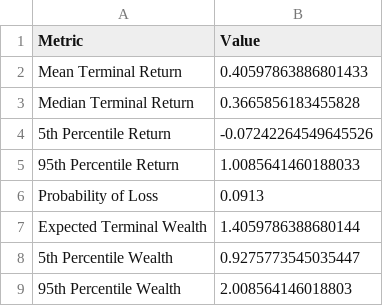
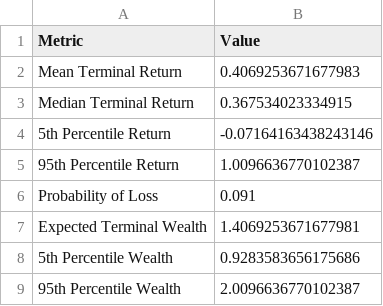
Before and after one commit to Yash-Andhrutkar/US-Equity-Portfolio-Analytics, a CSV file: output/tables/monte_carlo_summary.csv, drawn as a sheet.

```diff
--- a/output/tables/monte_carlo_summary.csv
+++ b/output/tables/monte_carlo_summary.csv
@@ -1,9 +1,9 @@
 Metric,Value
-Mean Terminal Return,0.40597863886801433
-Median Terminal Return,0.3665856183455828
-5th Percentile Return,-0.07242264549645526
-95th Percentile Return,1.0085641460188033
-Probability of Loss,0.0913
-Expected Terminal Wealth,1.4059786388680144
-5th Percentile Wealth,0.9275773545035447
-95th Percentile Wealth,2.008564146018803
+Mean Terminal Return,0.4069253671677983
+Median Terminal Return,0.367534023334915
+5th Percentile Return,-0.07164163438243146
+95th Percentile Return,1.0096636770102387
+Probability of Loss,0.091
+Expected Terminal Wealth,1.4069253671677981
+5th Percentile Wealth,0.9283583656175686
+95th Percentile Wealth,2.0096636770102387
```
Also changed, not shown: data/processed/adjusted_close.csv, output/tables/asset_metrics.csv, 14 other files.
